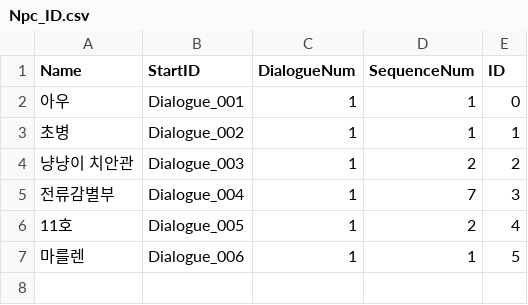
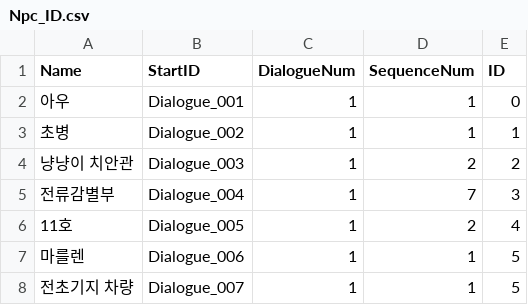
Before and after one commit to 155TeamPortpolio/TeamProject, a CSV file: TeamProject/Resources/Data/Npc/Npc_ID.csv, drawn as a sheet; the diff names each change by its address in the sheet, - before the commit and + after, or states it on an @@ line.

```diff
--- a/TeamProject/Resources/Data/Npc/Npc_ID.csv
+++ b/TeamProject/Resources/Data/Npc/Npc_ID.csv
+row 8: 전초기지 차량 | Dialogue_007 | 1 | 1 | 5
```
Also changed, not shown: TeamProject/Resources/Data/Npc/NPC_Choice.csv, TeamProject/Resources/Data/Npc/NPC_Dialogue.csv, 5 other files.
